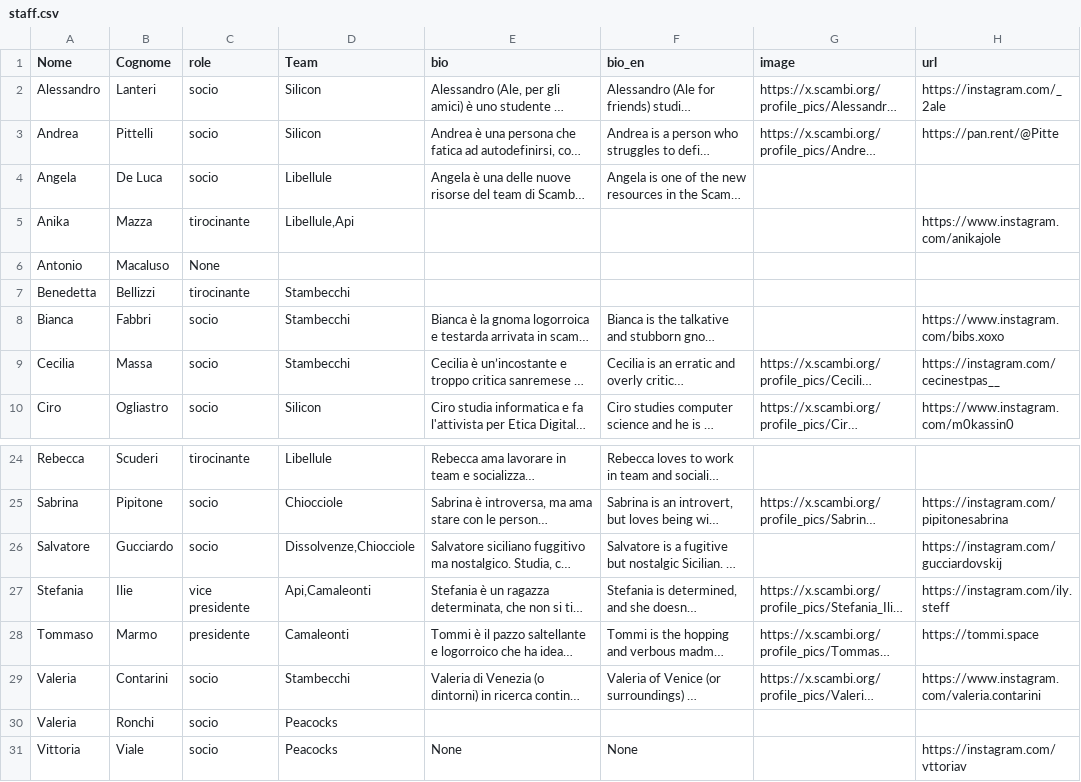
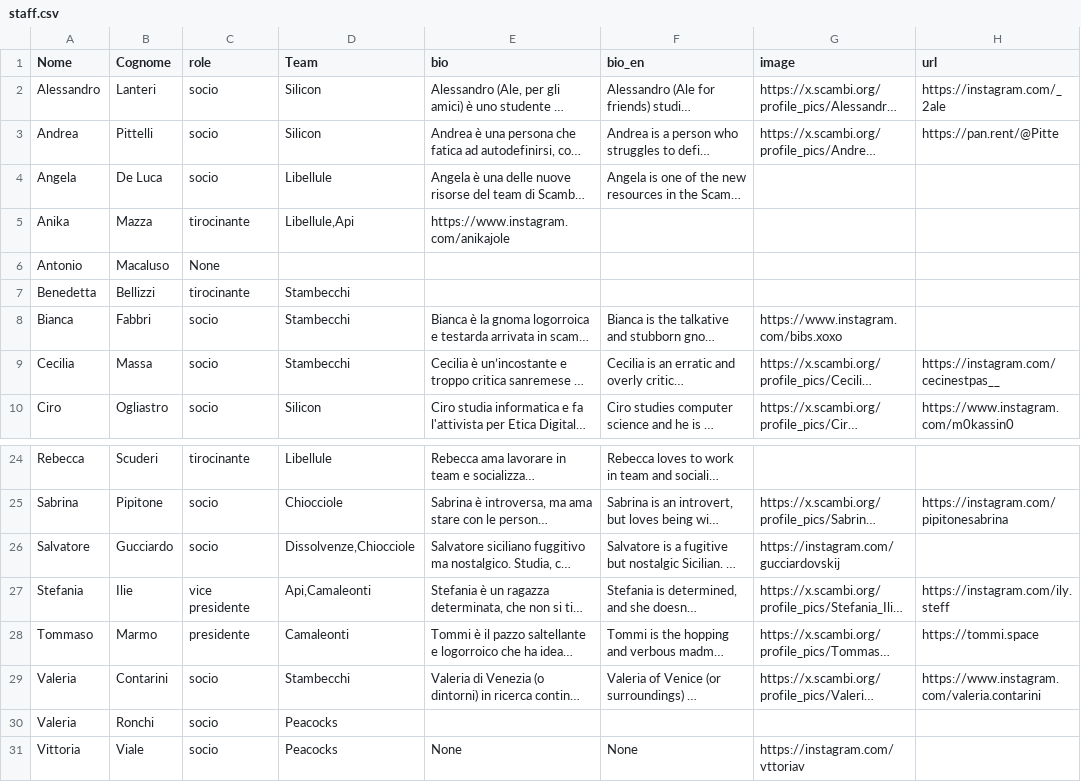
Before and after one commit to scambifestival/scambi.org, a CSV file: data/staff.csv, drawn as a sheet; only a part is shown, gaps mark what is left out; long unchanged cells end in …; the diff names each change by its address in the sheet, - before the commit and + after, or states it on an @@ line.

Commit message:
Script updating.

```diff
--- a/data/staff.csv
+++ b/data/staff.csv
-E5 (bio): (empty)
+E5 (bio): https://www.instagram.com/anikajole
-H5 (url): https://www.instagram.com/anikajole
+H5 (url): (empty)
-G8 (image): (empty)
+G8 (image): https://www.instagram.com/bibs.xoxo
-H8 (url): https://www.instagram.com/bibs.xoxo
+H8 (url): (empty)
-G26 (image): (empty)
+G26 (image): https://instagram.com/gucciardovskij
-H26 (url): https://instagram.com/gucciardovskij
+H26 (url): (empty)
-G31 (image): (empty)
+G31 (image): https://instagram.com/vttoriav
-H31 (url): https://instagram.com/vttoriav
+H31 (url): (empty)
```
